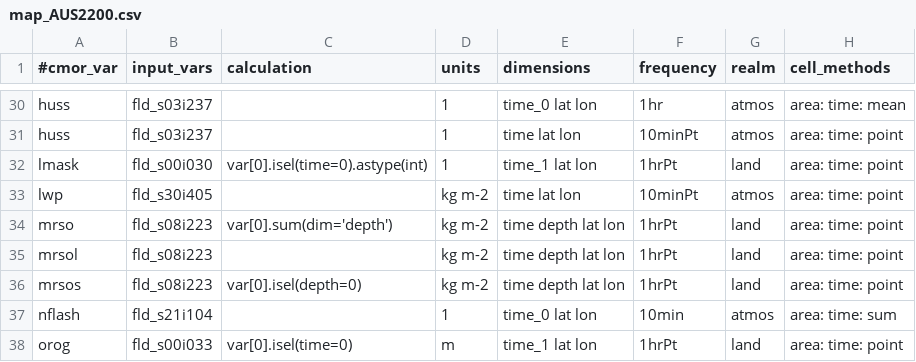
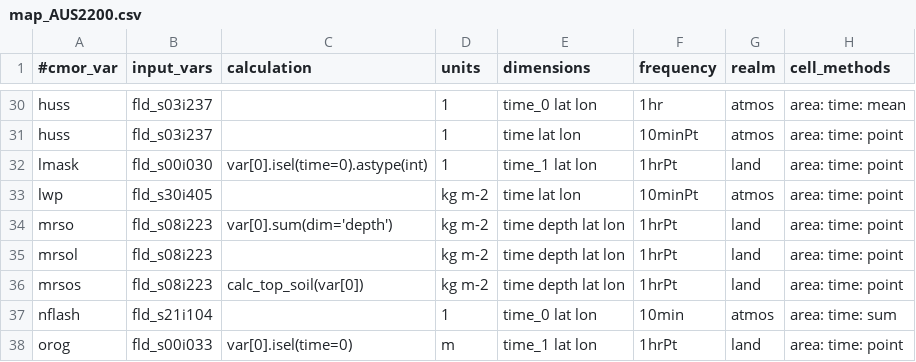
Before and after one commit to ACCESS-NRI/ACCESS-MOPPy, a CSV file: mappings/map_AUS2200.csv, drawn as a sheet; only a part is shown, gaps mark what is left out; the diff names each change by its address in the sheet, - before the commit and + after, or states it on an @@ line.

```diff
--- a/mappings/map_AUS2200.csv
+++ b/mappings/map_AUS2200.csv
-C36 (calculation): var[0].isel(depth=0)
+C36 (calculation): calc_top_soil(var[0])
```
Also changed, not shown: mappings/map_ocean_OM2.csv, 6 other files.
